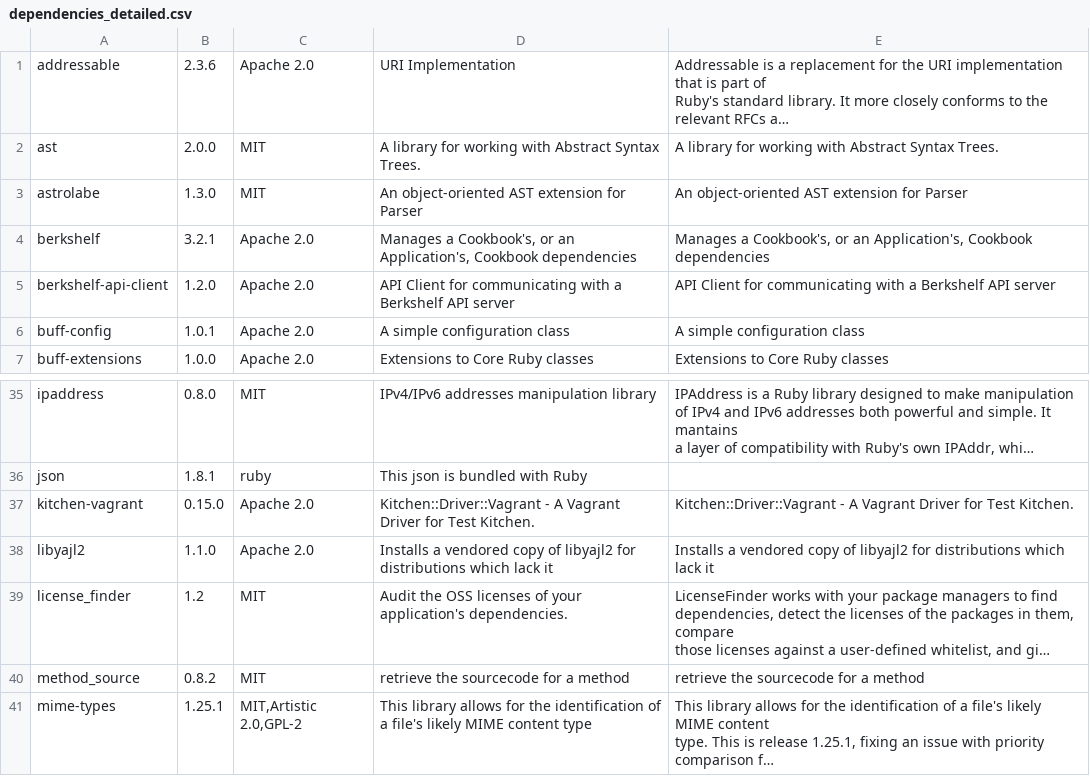
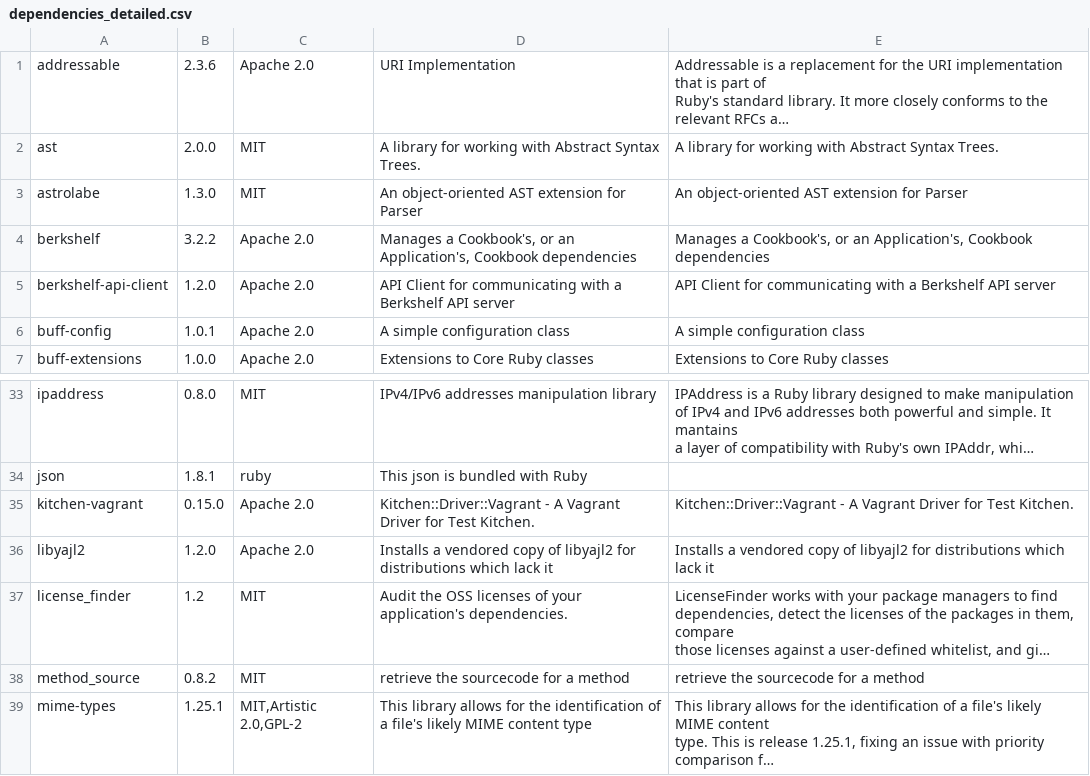
Before and after one commit to sous-chefs/percona, a CSV file: doc/license_finder/dependencies_detailed.csv, drawn as a sheet; only a part is shown, gaps mark what is left out; long unchanged cells end in …; addresses are those after the commit; the diff covers the shown part only; the diff names each change by its address in the sheet, - before the commit and + after, or states it on an @@ line.

```diff
--- a/doc/license_finder/dependencies_detailed.csv
+++ b/doc/license_finder/dependencies_detailed.csv
-B4: 3.2.1
+B4: 3.2.2
-B36: 1.1.0
+B36: 1.2.0
```
Also changed, not shown: 2 added rows, 3 removed rows and 18 edited cells elsewhere in this file, doc/license_finder/dependencies.csv, 5 other files.
